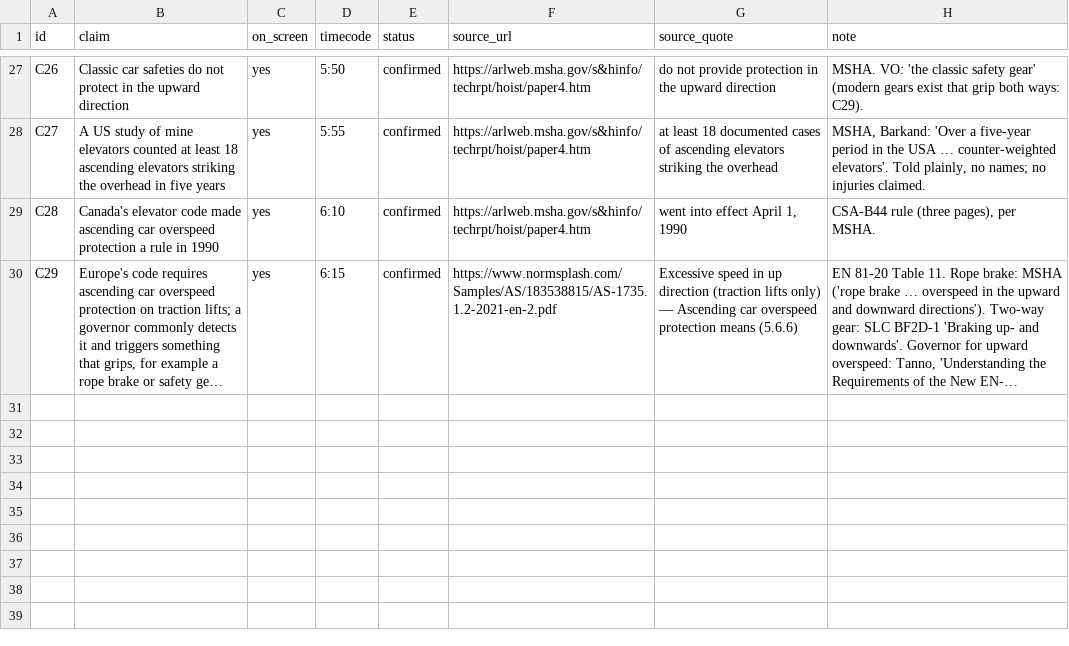
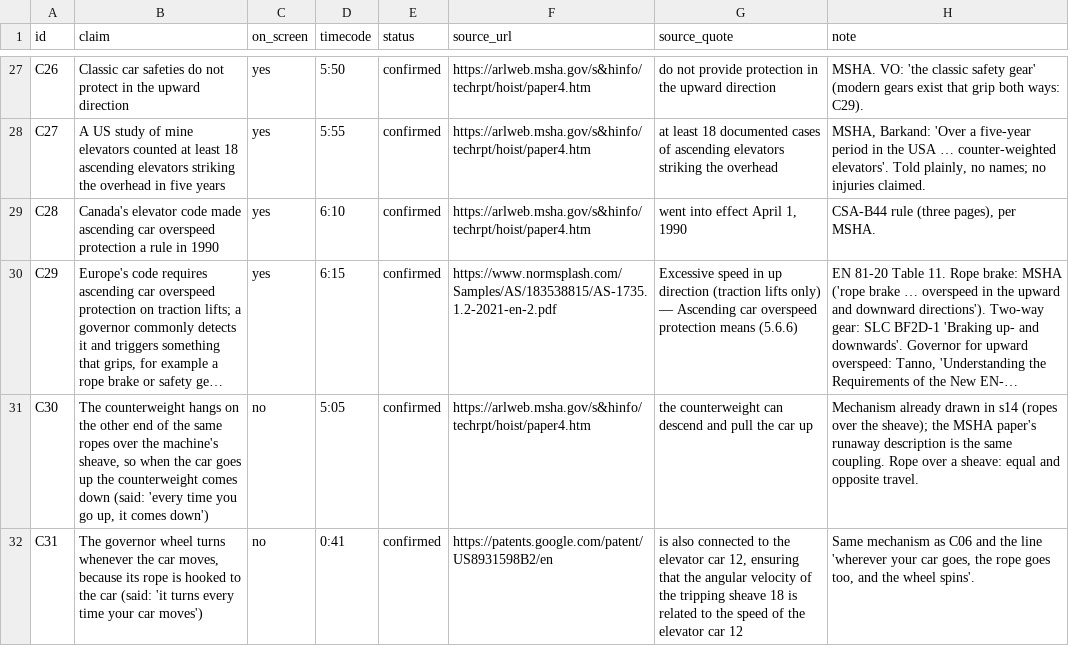
Before and after one commit to mkmk749278/The-Mechanical-Paradox, a CSV file: films/elevator-safety/claims.csv, drawn as a sheet; only a part is shown, gaps mark what is left out; long unchanged cells end in …; the diff names each change by its address in the sheet, - before the commit and + after, or states it on an @@ line.

```diff
--- a/films/elevator-safety/claims.csv
+++ b/films/elevator-safety/claims.csv
+row 31: C30 | The counterweight hangs on the other end of the same ropes over the machine's sheave, so when the car goes up the counterweight comes down (said: 'every time you go up, it comes down') | no | 5:05 | confirmed | https://arlweb.msha.gov/s&hinfo/techrpt/hoist/paper4.htm | the counterweight can descend and pull the car up | Mechanism already drawn in s14 (ropes over the sheave); the MSHA paper's runaway description is the same coupling. Rope over a sheave: equal and opposite travel.
+row 32: C31 | The governor wheel turns whenever the car moves, because its rope is hooked to the car (said: 'it turns every time your car moves') | no | 0:41 | confirmed | https://patents.google.com/patent/US8931598B2/en | is also connected to the elevator car 12, ensuring that the angular velocity of the tripping sheave 18 is related to the speed of the elevator car 12 | Same mechanism as C06 and the line 'wherever your car goes, the rope goes too, and the wheel spins'.
```
Also changed, not shown: films/elevator-safety/media_manifest.csv, 13 other files.
